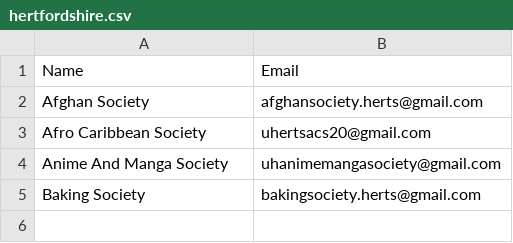
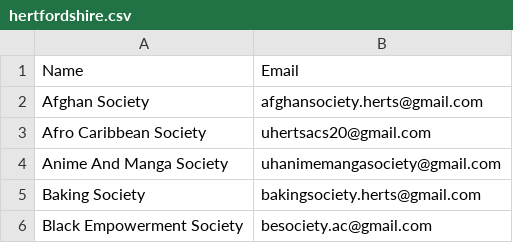
Before and after one commit to kcsoc/society-email-scrape, a CSV file: docs/output/hertfordshire.csv, drawn as a sheet; the diff names each change by its address in the sheet, - before the commit and + after, or states it on an @@ line.

```diff
--- a/docs/output/hertfordshire.csv
+++ b/docs/output/hertfordshire.csv
+row 6: Black Empowerment Society | besociety.ac@gmail.com
```
Also changed, not shown: docs/output/cardiff.csv, docs/output/qmul.csv, 1 other file.
